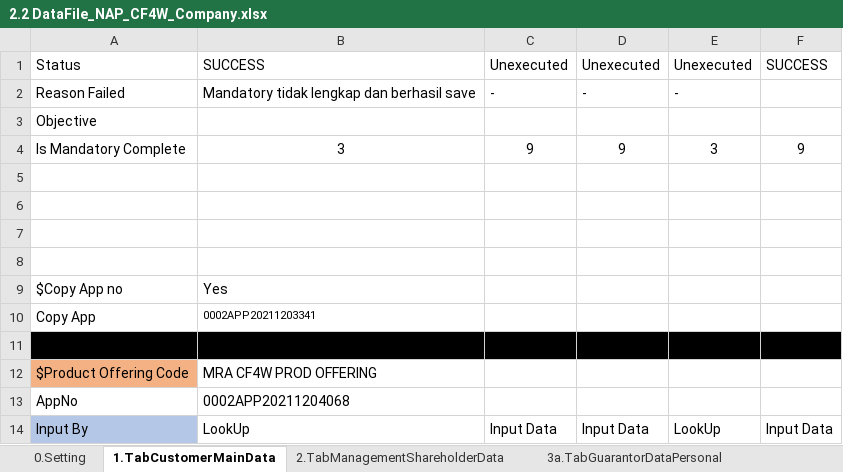
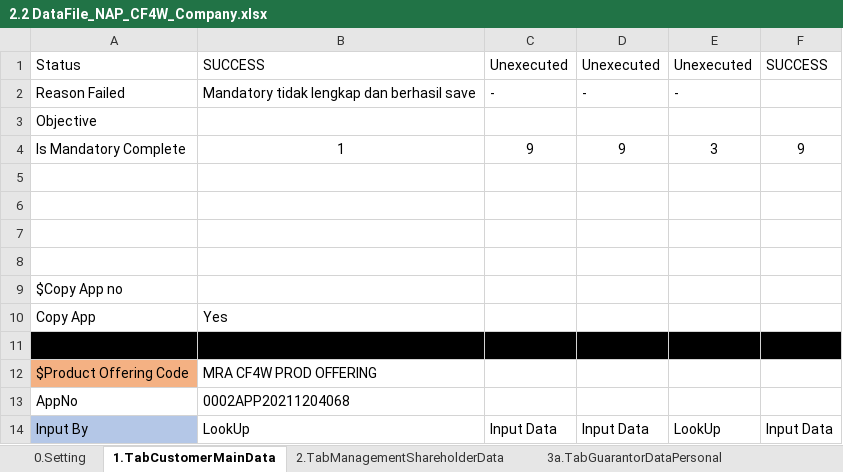
Before and after one commit to qcadins/DemoWorkflow, an Excel workbook: Excel/2.2 DataFile_NAP_CF4W_Company.xlsx, sheet 1.TabCustomerMainData, drawn as a sheet; only a part is shown; values as stored, in another font and other column widths than the file's, no borders; conditional formats not drawn; the diff names each change by its address in the sheet, - before the commit and + after, or states it on an @@ line.

```diff
--- a/Excel/2.2 DataFile_NAP_CF4W_Company.xlsx (sheet 1.TabCustomerMainData)
+++ b/Excel/2.2 DataFile_NAP_CF4W_Company.xlsx (sheet 1.TabCustomerMainData)
-B4: 3
+B4: 1
-B9: Yes
+B9: (empty)
-B10: 0002APP20211203341
+B10: Yes
@@ B10 text size: larger @@
```
Also changed, not shown: sheet 11.TabUploadDocument, sheet 2.TabManagementShareholderData, sheet 14.CustomerDataCompletion, sheet 4.DuplicateChecking, sheet 3b.TabGuarantorDataCompany, sheet 3a.TabGuarantorDataPersonal.
